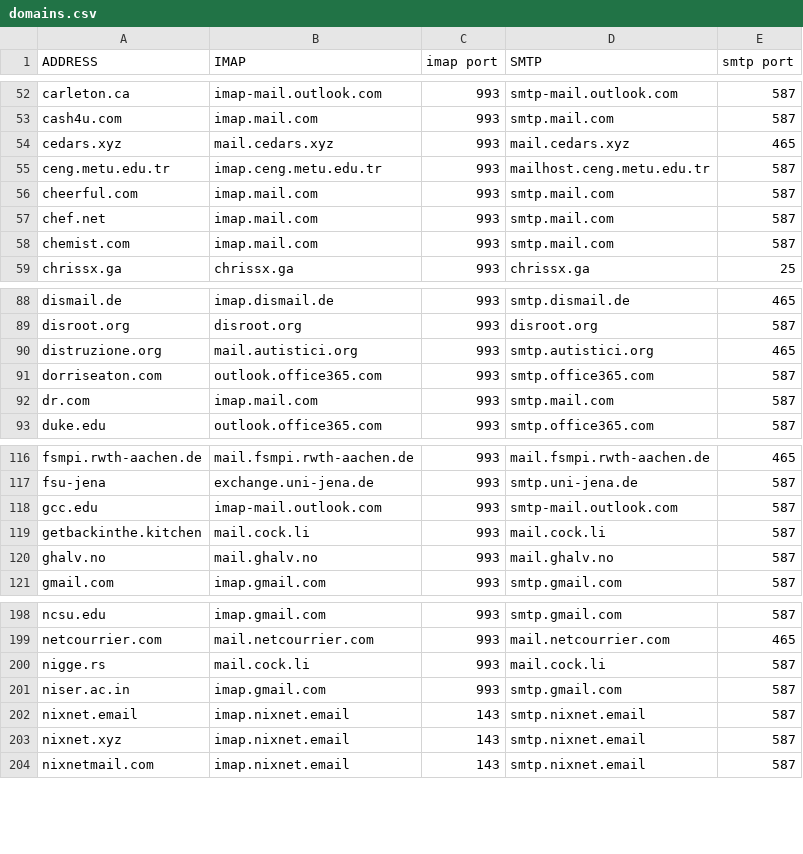
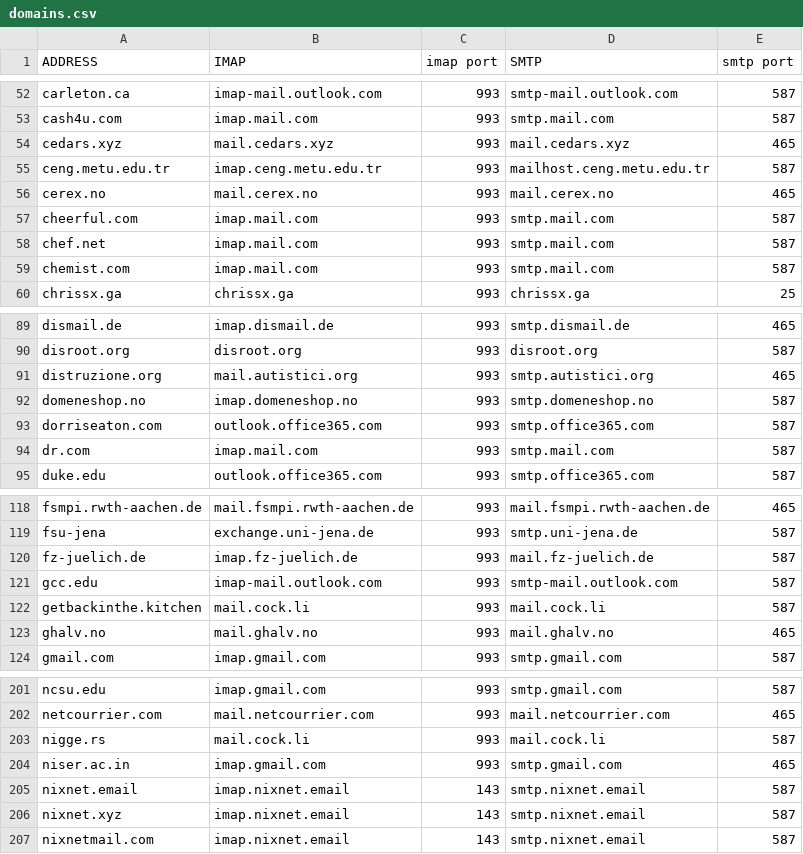
Before and after one commit to joesuk/mutt-wizard, a CSV file: share/domains.csv, drawn as a sheet; only a part is shown, gaps mark what is left out.

```diff
--- a/share/domains.csv
+++ b/share/domains.csv
@@ -55,2 +55,3 @@ cedars.xyz,mail.cedars.xyz,993,mail.cedars.xyz,465
 ceng.metu.edu.tr,imap.ceng.metu.edu.tr,993,mailhost.ceng.metu.edu.tr,587
+cerex.no,mail.cerex.no,993,mail.cerex.no,465
 cheerful.com,imap.mail.com,993,smtp.mail.com,587
@@ -90,2 +91,3 @@ disroot.org,disroot.org,993,disroot.org,587
 distruzione.org,mail.autistici.org,993,smtp.autistici.org,465
+domeneshop.no,imap.domeneshop.no,993,smtp.domeneshop.no,587
 dorriseaton.com,outlook.office365.com,993,smtp.office365.com,587
@@ -117,5 +119,6 @@ fsmpi.rwth-aachen.de,mail.fsmpi.rwth-aachen.de,993,mail.fsmpi.rwth-aachen.de,465
 fsu-jena,exchange.uni-jena.de,993,smtp.uni-jena.de,587
+fz-juelich.de,imap.fz-juelich.de,993,mail.fz-juelich.de,587
 gcc.edu,imap-mail.outlook.com,993,smtp-mail.outlook.com,587
 getbackinthe.kitchen,mail.cock.li,993,mail.cock.li,587
-ghalv.no,mail.ghalv.no,993,mail.ghalv.no,587
+ghalv.no,mail.ghalv.no,993,mail.ghalv.no,465
 gmail.com,imap.gmail.com,993,smtp.gmail.com,587
@@ -200,3 +203,3 @@ netcourrier.com,mail.netcourrier.com,993,mail.netcourrier.com,465
 nigge.rs,mail.cock.li,993,mail.cock.li,587
-niser.ac.in,imap.gmail.com,993,smtp.gmail.com,587
+niser.ac.in,imap.gmail.com,993,smtp.gmail.com,465
 nixnet.email,imap.nixnet.email,143,smtp.nixnet.email,587
```
Also changed, not shown: 8 other files.
